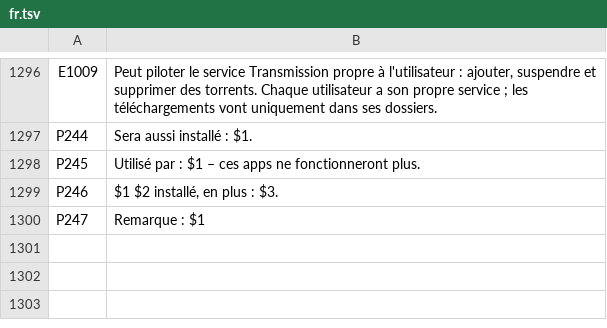
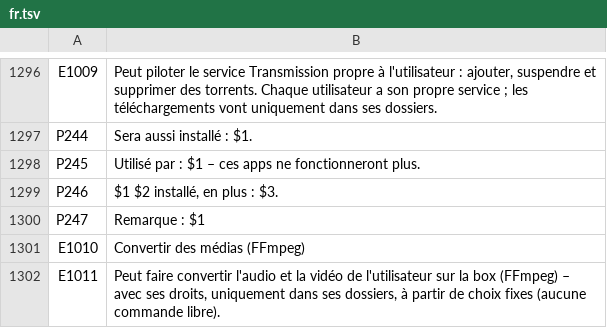
Before and after one commit to UniqueDroid/ShareOS, a TSV file: tools/i18n/fr.tsv, drawn as a sheet; only a part is shown, gaps mark what is left out; the diff names each change by its address in the sheet, - before the commit and + after, or states it on an @@ line.

```diff
--- a/tools/i18n/fr.tsv
+++ b/tools/i18n/fr.tsv
+row 1301: E1010 | Convertir des médias (FFmpeg)
+row 1302: E1011 | Peut faire convertir l'audio et la vidéo de l'utilisateur sur la box (FFmpeg) – avec ses droits, uniquement dans ses dossiers, à partir de choix fixes (aucune commande libre).
```
Also changed, not shown: tools/i18n/ar.tsv, tools/i18n/bn.tsv, 34 other files.
